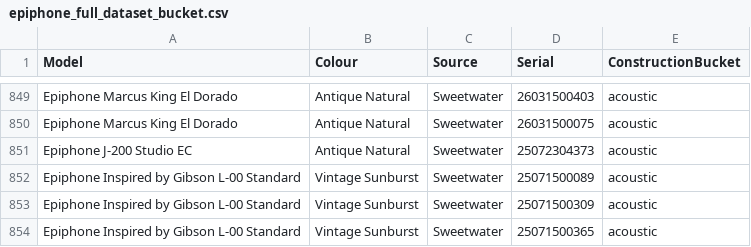
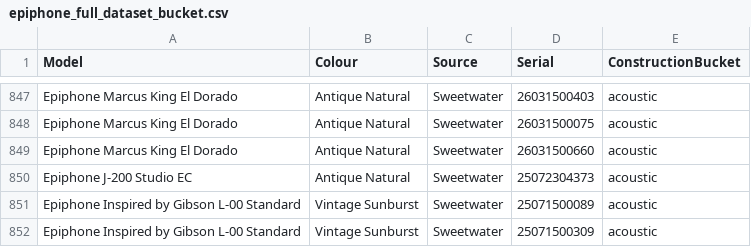
Before and after one commit to AndrewFischer/epiphone-serial-project, a CSV file: epiphone_full_dataset_bucket.csv, drawn as a sheet; only a part is shown, gaps mark what is left out; the shorter side is filled out with more unchanged rows; the diff covers the shown part only; the diff names each change by its address in the sheet, - before the commit and + after, or states it on an @@ line.

```diff
--- a/epiphone_full_dataset_bucket.csv
+++ b/epiphone_full_dataset_bucket.csv
+row 849: Epiphone Marcus King El Dorado | Antique Natural | Sweetwater | 26031500660 | acoustic
```
Also changed, not shown: 16 added rows and 2 removed rows elsewhere in this file, serial_sanity_out/valid_serials_parsed.csv, 6 other files.
